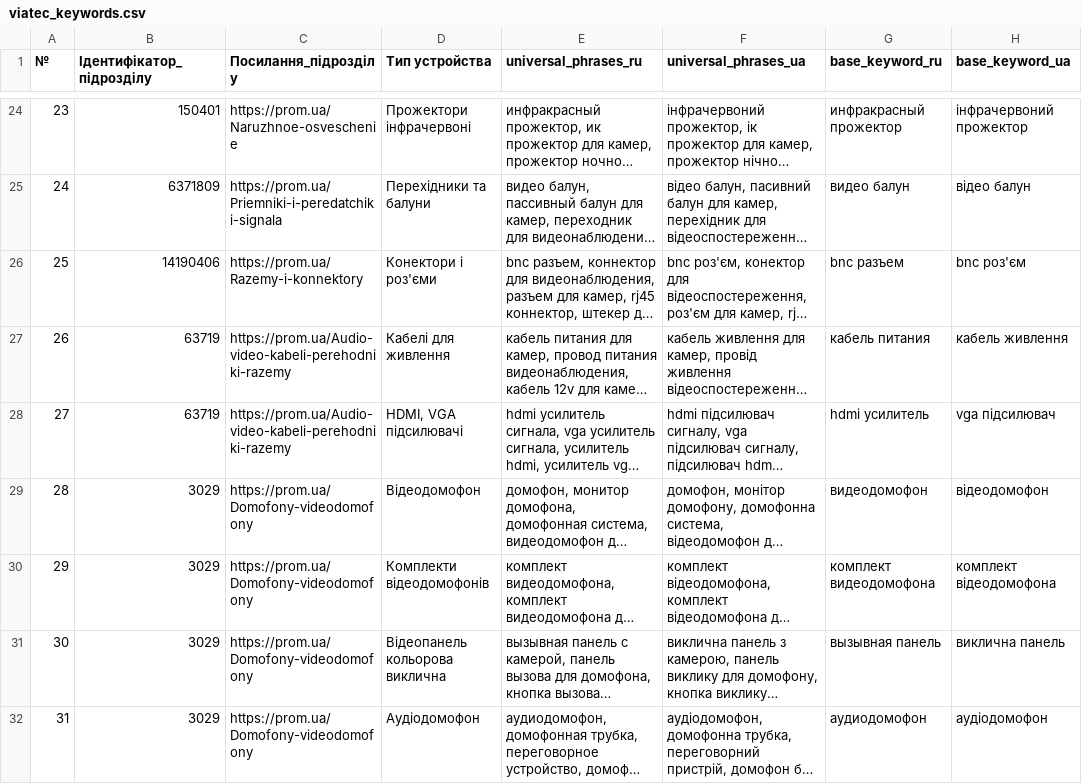
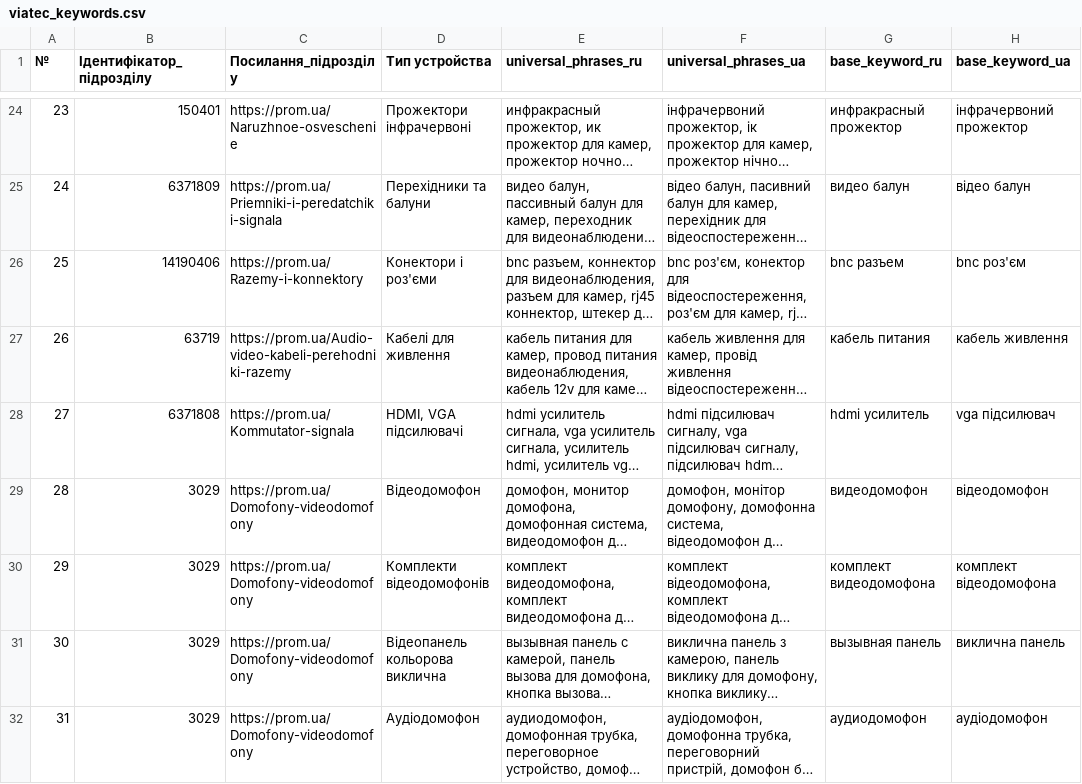
Before and after one commit to oniks98/price-feed-pipeline, a CSV file: data/viatec/viatec_keywords.csv, drawn as a sheet; only a part is shown, gaps mark what is left out; long unchanged cells end in …; the diff names each change by its address in the sheet, - before the commit and + after, or states it on an @@ line.

```diff
--- a/data/viatec/viatec_keywords.csv
+++ b/data/viatec/viatec_keywords.csv
-B28 (Ідентифікатор_підрозділу): 63719
+B28 (Ідентифікатор_підрозділу): 6371808
-C28 (Посилання_підрозділу): https://prom.ua/Audio-video-kabeli-perehodniki-razemy
+C28 (Посилання_підрозділу): https://prom.ua/Kommutator-signala
```
Also changed, not shown: data/viatec/viatec_category.csv.
